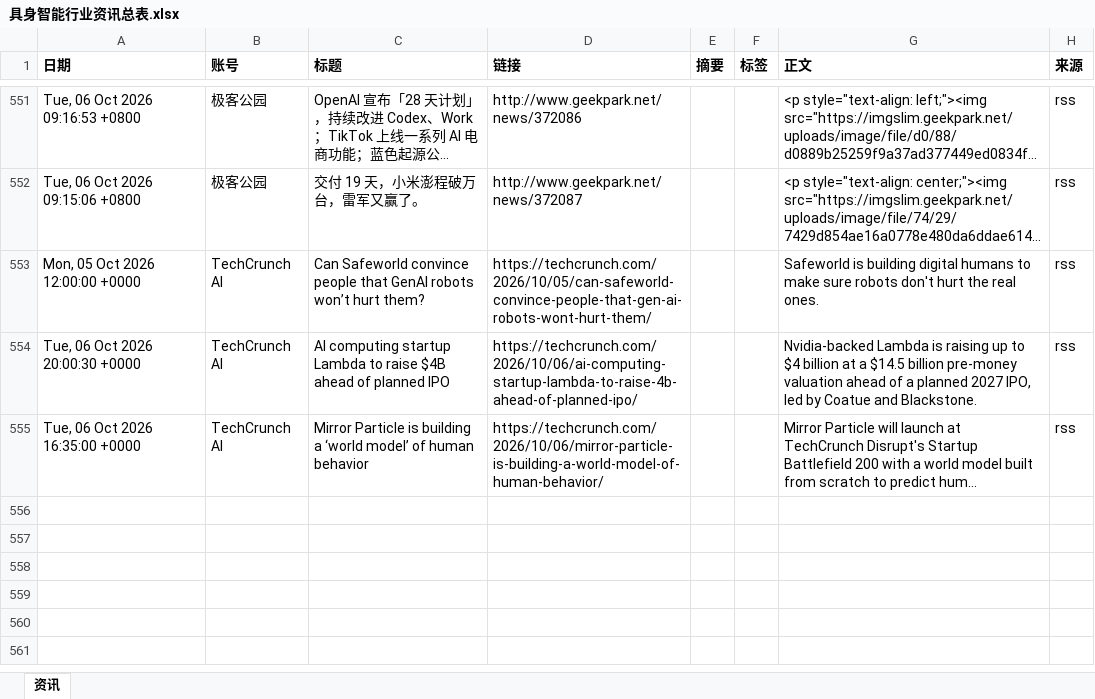
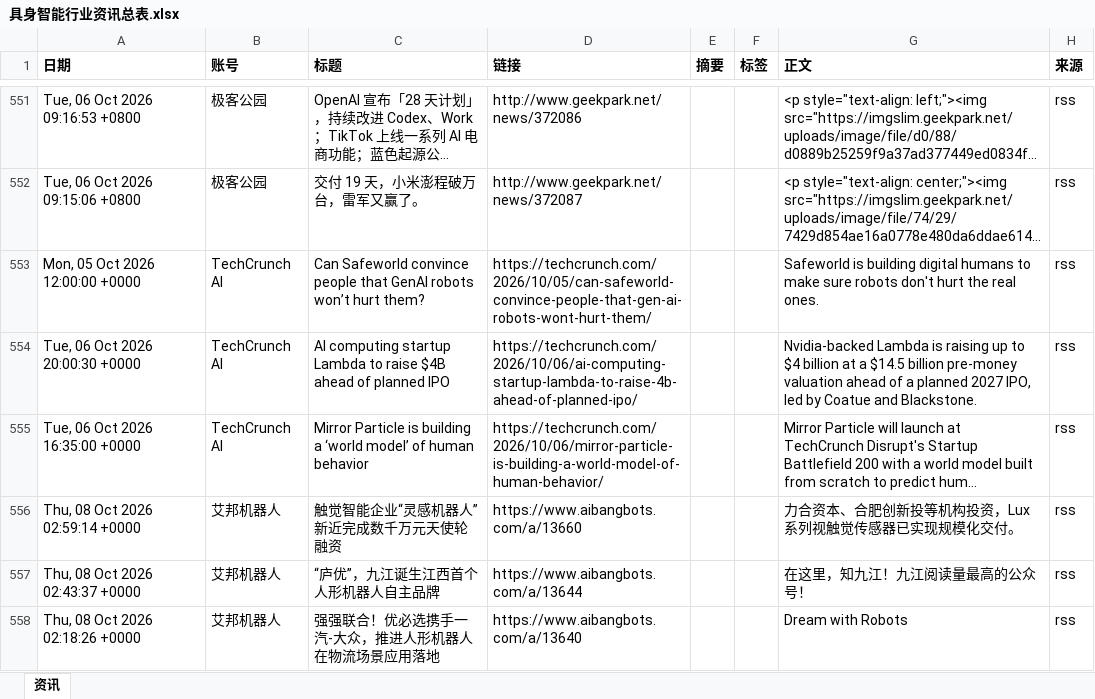
Before and after one commit to Yta402/colinfor-embodied-ai, an Excel workbook: data/具身智能行业资讯总表.xlsx, sheet 资讯, drawn as a sheet; only a part is shown, gaps mark what is left out; long unchanged cells end in …; values as stored, in another font and other column widths than the file's, no borders; the diff covers the shown part only; the diff names each change by its address in the sheet, - before the commit and + after, or states it on an @@ line.

```diff
--- a/data/具身智能行业资讯总表.xlsx (sheet 资讯)
+++ b/data/具身智能行业资讯总表.xlsx (sheet 资讯)
+row 556: Thu, 08 Oct 2026 02:59:14 +0000 | 艾邦机器人 | 触觉智能企业“灵感机器人”新近完成数千万元天使轮融资 | https://www.aibangbots.com/a/13660 |  |  | 力合资本、合肥创新投等机构投资，Lux 系列视触觉传感器已实现规模化交付。 | rss
+row 557: Thu, 08 Oct 2026 02:43:37 +0000 | 艾邦机器人 | “庐优”，九江诞生江西首个人形机器人自主品牌 | https://www.aibangbots.com/a/13644 |  |  | 在这里，知九江！九江阅读量最高的公众号！ | rss
+row 558: Thu, 08 Oct 2026 02:18:26 +0000 | 艾邦机器人 | 强强联合！优必选携手一汽-大众，推进人形机器人在物流场景应用落地 | https://www.aibangbots.com/a/13640 |  |  | Dream with Robots | rss
```
Also changed, not shown: 8 added rows elsewhere in this sheet, 4 other files.
